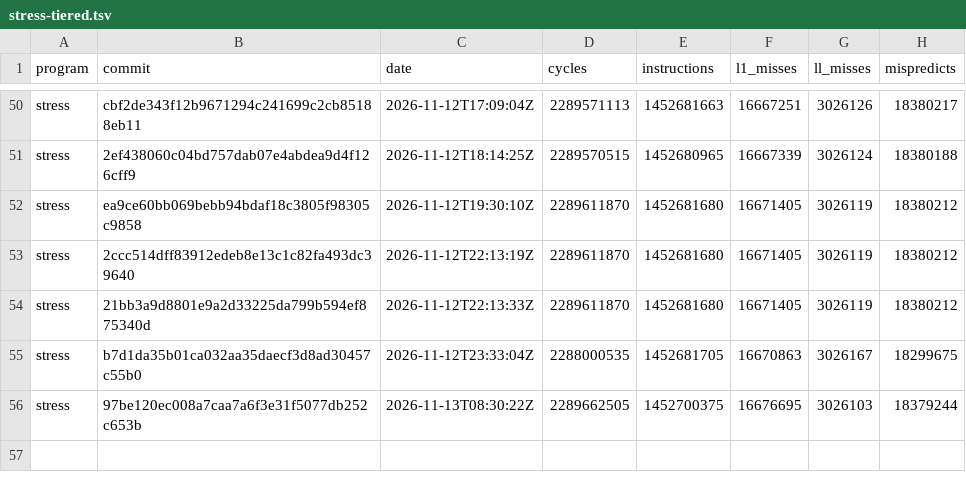
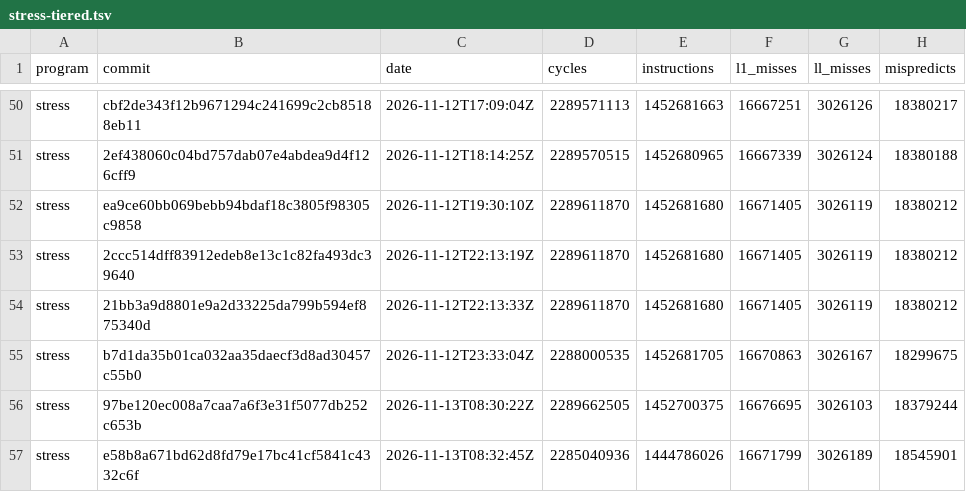
Before and after one commit to zane-lang/compiler, a TSV file: stress-tiered.tsv, drawn as a sheet; only a part is shown, gaps mark what is left out; the diff names each change by its address in the sheet, - before the commit and + after, or states it on an @@ line.

```diff
--- a/stress-tiered.tsv
+++ b/stress-tiered.tsv
+row 57: stress | e58b8a671bd62d8fd79e17bc41cf5841c4332c6f | 2026-11-13T08:32:45Z | 2285040936 | 1444786026 | 16671799 | 3026189 | 18545901
```
Also changed, not shown: latest.tsv, stress-plain.tsv, 1 other file.
